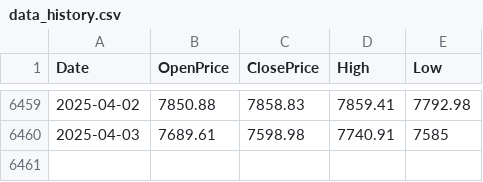
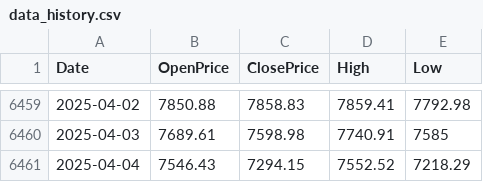
Before and after one commit to Barthelemy-BENGLOAN/Project_ADV_Python_git_linux, a CSV file: data_history.csv, drawn as a sheet; only a part is shown, gaps mark what is left out; the diff names each change by its address in the sheet, - before the commit and + after, or states it on an @@ line.

Commit message:
Update data_history.csv

```diff
--- a/data_history.csv
+++ b/data_history.csv
+row 6461: 2025-04-04 | 7546.43 | 7294.15 | 7552.52 | 7218.29
```
